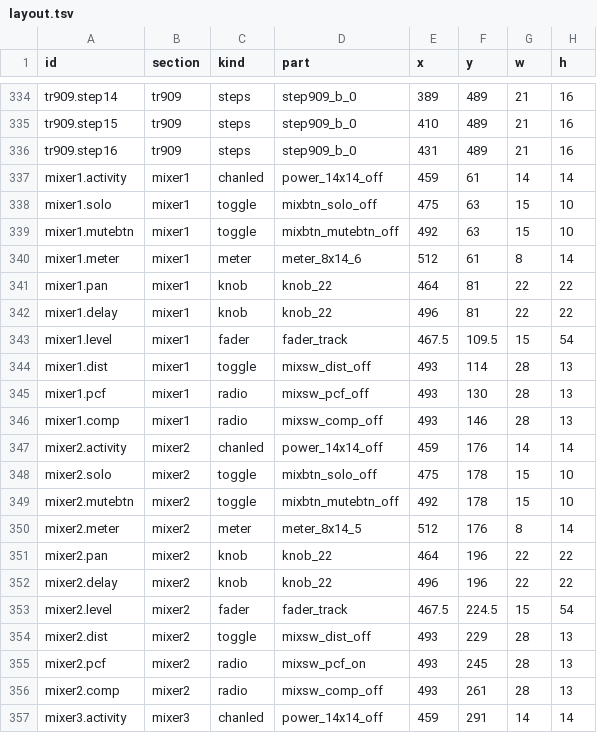
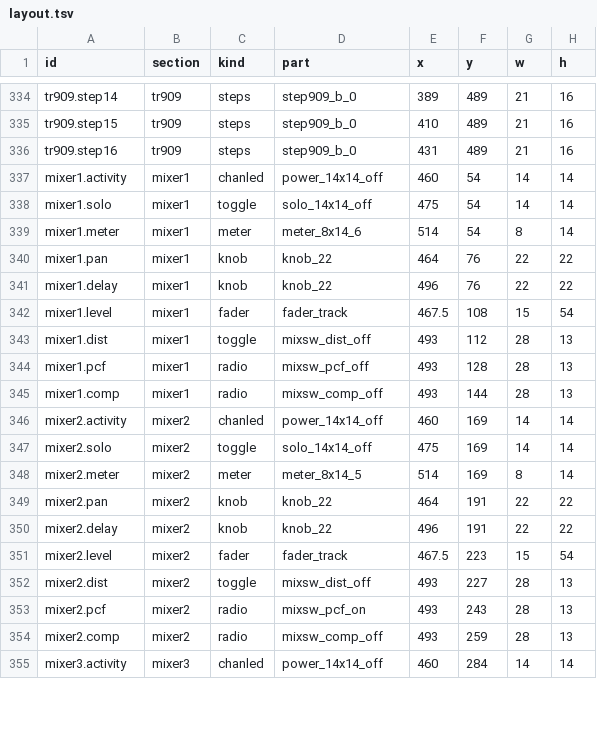
Before and after one commit to lovkov-ops/ORB-338X, a TSV file: assets/ui/layout.tsv, drawn as a sheet; only a part is shown, gaps mark what is left out; the diff covers the shown part only.

```diff
--- a/assets/ui/layout.tsv
+++ b/assets/ui/layout.tsv
@@ -336,22 +336,20 @@ tr909.step15	tr909	steps	step909_b_0	410	489	21	16
 tr909.step16	tr909	steps	step909_b_0	431	489	21	16
-mixer1.activity	mixer1	chanled	power_14x14_off	459	61	14	14
-mixer1.solo	mixer1	toggle	mixbtn_solo_off	475	63	15	10
-mixer1.mutebtn	mixer1	toggle	mixbtn_mutebtn_off	492	63	15	10
-mixer1.meter	mixer1	meter	meter_8x14_6	512	61	8	14
-mixer1.pan	mixer1	knob	knob_22	464	81	22	22
-mixer1.delay	mixer1	knob	knob_22	496	81	22	22
-mixer1.level	mixer1	fader	fader_track	467.5	109.5	15	54
-mixer1.dist	mixer1	toggle	mixsw_dist_off	493	114	28	13
-mixer1.pcf	mixer1	radio	mixsw_pcf_off	493	130	28	13
-mixer1.comp	mixer1	radio	mixsw_comp_off	493	146	28	13
-mixer2.activity	mixer2	chanled	power_14x14_off	459	176	14	14
-mixer2.solo	mixer2	toggle	mixbtn_solo_off	475	178	15	10
-mixer2.mutebtn	mixer2	toggle	mixbtn_mutebtn_off	492	178	15	10
-mixer2.meter	mixer2	meter	meter_8x14_5	512	176	8	14
-mixer2.pan	mixer2	knob	knob_22	464	196	22	22
-mixer2.delay	mixer2	knob	knob_22	496	196	22	22
-mixer2.level	mixer2	fader	fader_track	467.5	224.5	15	54
-mixer2.dist	mixer2	toggle	mixsw_dist_off	493	229	28	13
-mixer2.pcf	mixer2	radio	mixsw_pcf_on	493	245	28	13
-mixer2.comp	mixer2	radio	mixsw_comp_off	493	261	28	13
-mixer3.activity	mixer3	chanled	power_14x14_off	459	291	14	14
+mixer1.activity	mixer1	chanled	power_14x14_off	460	54	14	14
+mixer1.solo	mixer1	toggle	solo_14x14_off	475	54	14	14
+mixer1.meter	mixer1	meter	meter_8x14_6	514	54	8	14
+mixer1.pan	mixer1	knob	knob_22	464	76	22	22
+mixer1.delay	mixer1	knob	knob_22	496	76	22	22
+mixer1.level	mixer1	fader	fader_track	467.5	108	15	54
+mixer1.dist	mixer1	toggle	mixsw_dist_off	493	112	28	13
+mixer1.pcf	mixer1	radio	mixsw_pcf_off	493	128	28	13
+mixer1.comp	mixer1	radio	mixsw_comp_off	493	144	28	13
+mixer2.activity	mixer2	chanled	power_14x14_off	460	169	14	14
+mixer2.solo	mixer2	toggle	solo_14x14_off	475	169	14	14
+mixer2.meter	mixer2	meter	meter_8x14_5	514	169	8	14
+mixer2.pan	mixer2	knob	knob_22	464	191	22	22
+mixer2.delay	mixer2	knob	knob_22	496	191	22	22
+mixer2.level	mixer2	fader	fader_track	467.5	223	15	54
+mixer2.dist	mixer2	toggle	mixsw_dist_off	493	227	28	13
+mixer2.pcf	mixer2	radio	mixsw_pcf_on	493	243	28	13
+mixer2.comp	mixer2	radio	mixsw_comp_off	493	259	28	13
+mixer3.activity	mixer3	chanled	power_14x14_off	460	284	14	14
```
Also changed, not shown: 2 removed rows and 48 edited cells elsewhere in this file, 15 other files.
